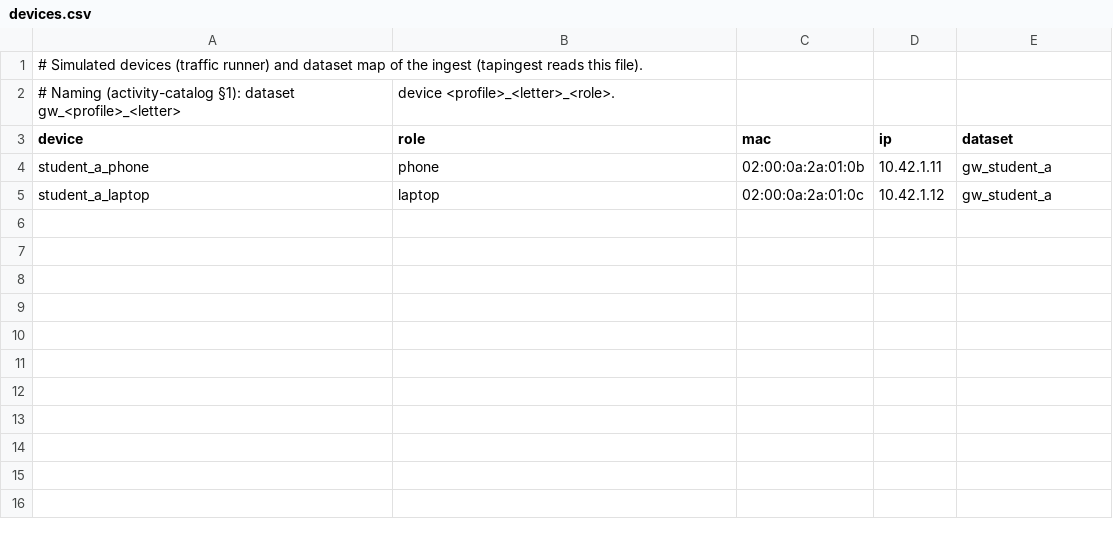
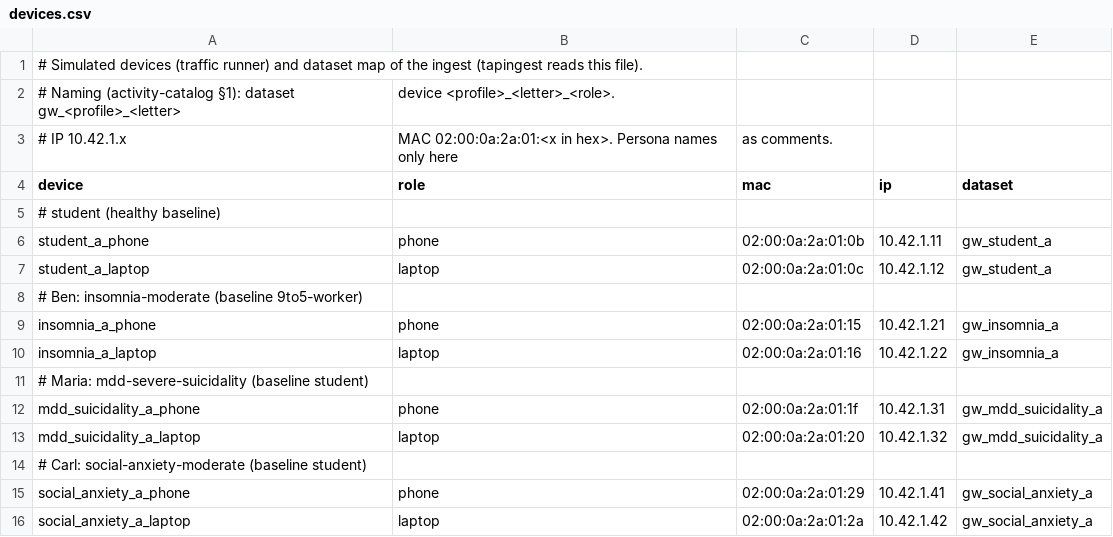
Before and after one commit to KarlaRuggaber/Can-My-Network-Tell-How-I-Feel-, a CSV file: traffic-runner/config/devices.csv, drawn as a sheet.

Commit message:
Add devices for the clinical personas (datasets named after the profiles)
- gw_insomnia_a (Ben, insomnia-moderate): 10.42.1.21/.22
- gw_mdd_suicidality_a (Maria, mdd-severe-suicidality): 10.42.1.31/.32
- gw_social_anxiety_a (Carl, social-anxiety-moderate): 10.42.1.41/.42
Persona names only as comments. docker-compose.yml regenerated (8 devices).
Checked: runner validator, tapingest dataset rule, scheduler plans for all three.

```diff
--- a/traffic-runner/config/devices.csv
+++ b/traffic-runner/config/devices.csv
@@ -2,4 +2,15 @@
 # Naming (activity-catalog §1): dataset gw_<profile>_<letter>, device <profile>_<letter>_<role>.
+# IP 10.42.1.x, MAC 02:00:0a:2a:01:<x in hex>. Persona names only here, as comments.
 device,role,mac,ip,dataset
+# student (healthy baseline)
 student_a_phone,phone,02:00:0a:2a:01:0b,10.42.1.11,gw_student_a
 student_a_laptop,laptop,02:00:0a:2a:01:0c,10.42.1.12,gw_student_a
+# Ben: insomnia-moderate (baseline 9to5-worker)
+insomnia_a_phone,phone,02:00:0a:2a:01:15,10.42.1.21,gw_insomnia_a
+insomnia_a_laptop,laptop,02:00:0a:2a:01:16,10.42.1.22,gw_insomnia_a
+# Maria: mdd-severe-suicidality (baseline student)
+mdd_suicidality_a_phone,phone,02:00:0a:2a:01:1f,10.42.1.31,gw_mdd_suicidality_a
+mdd_suicidality_a_laptop,laptop,02:00:0a:2a:01:20,10.42.1.32,gw_mdd_suicidality_a
+# Carl: social-anxiety-moderate (baseline student)
+social_anxiety_a_phone,phone,02:00:0a:2a:01:29,10.42.1.41,gw_social_anxiety_a
+social_anxiety_a_laptop,laptop,02:00:0a:2a:01:2a,10.42.1.42,gw_social_anxiety_a
```
Also changed, not shown: 2 other files.
